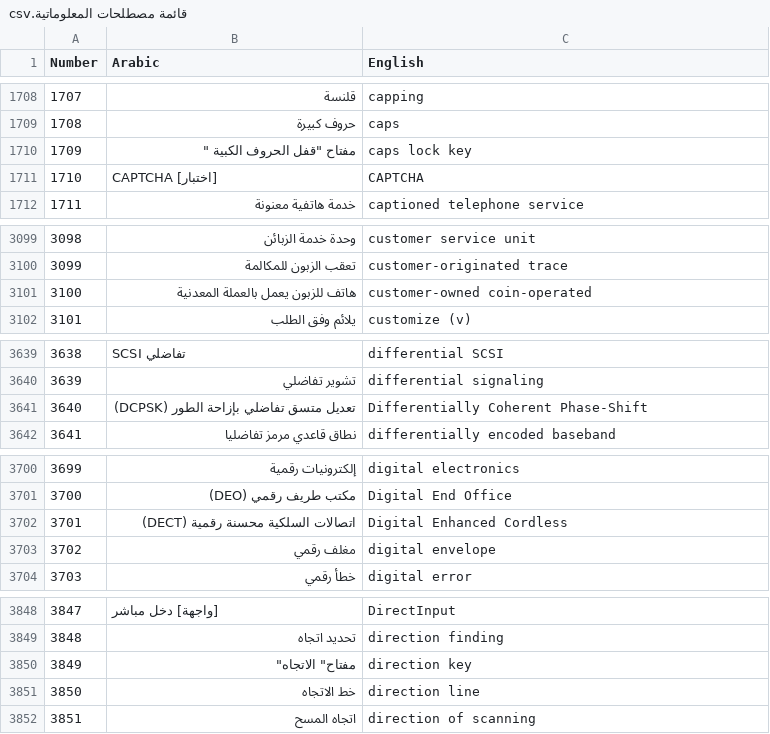
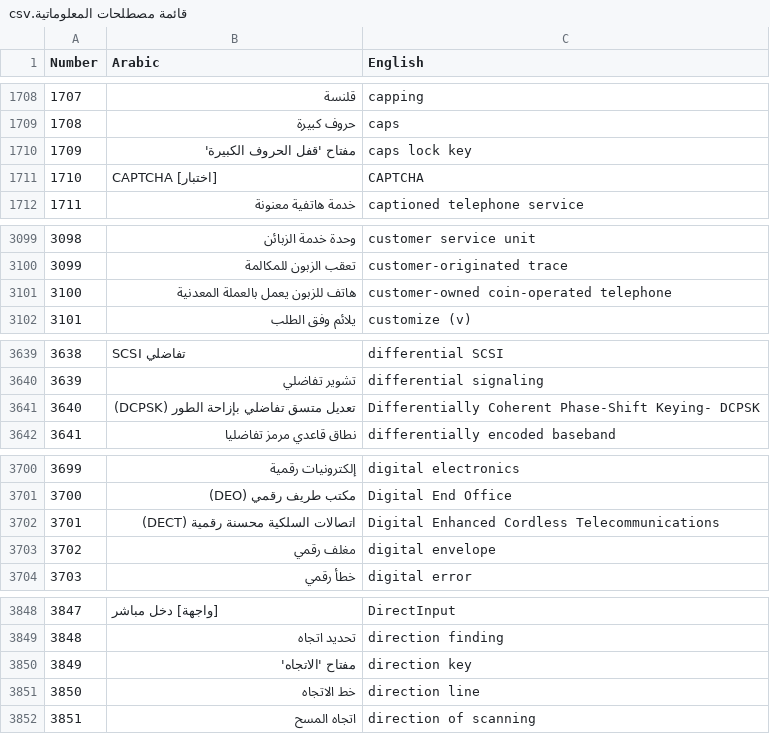
Before and after one commit to bxra2/7aweet, a CSV file: csv/مطبوعات مجمع اللغة العربية بدمشق/قائمة مصطلحات المعلوماتية.csv, drawn as a sheet; only a part is shown, gaps mark what is left out; the diff covers the shown part only.

```diff
--- a/csv/مطبوعات مجمع اللغة العربية بدمشق/قائمة مصطلحات المعلوماتية.csv
+++ b/csv/مطبوعات مجمع اللغة العربية بدمشق/قائمة مصطلحات المعلوماتية.csv
@@ -1709,3 +1709,3 @@ Number,Arabic,English
 1708,حروف كبيرة,caps
-1709,"مفتاح ""قفل الحروف الكبية """,caps lock key
+1709,مفتاح 'قفل الحروف الكبيرة',caps lock key
 1710,[اختبار] CAPTCHA,CAPTCHA
@@ -3100,3 +3100,3 @@ Number,Arabic,English
 3099,تعقب الزبون للمكالمة,customer-originated trace
-3100,هاتف للزبون يعمل بالعملة المعدنية,customer-owned coin-operated
+3100,هاتف للزبون يعمل بالعملة المعدنية,customer-owned coin-operated telephone
 3101,يلائم وفق الطلب,customize (v)
@@ -3640,3 +3640,3 @@ Number,Arabic,English
 3639,تشوير تفاضلي,differential signaling
-3640,تعديل متسق تفاضلي بإزاحة الطور (DCPSK),Differentially Coherent Phase-Shift
+3640,تعديل متسق تفاضلي بإزاحة الطور (DCPSK),Differentially Coherent Phase-Shift Keying- DCPSK
 3641,نطاق قاعدي مرمز تفاضليا,differentially encoded baseband
@@ -3701,3 +3701,3 @@ Number,Arabic,English
 3700,مكتب طريف رقمي (DEO),Digital End Office
-3701,اتصالات السلكية محسنة رقمية (DECT),Digital Enhanced Cordless
+3701,اتصالات السلكية محسنة رقمية (DECT),Digital Enhanced Cordless Telecommunications
 3702,مغلف رقمي,digital envelope
@@ -3849,3 +3849,3 @@ Number,Arabic,English
 3848,تحديد اتجاه,direction finding
-3849,"مفتاح"" الاتجاه""",direction key
+3849,مفتاح 'الاتجاه',direction key
 3850,خط الاتجاه,direction line
```
Also changed, not shown: 43 edited cells elsewhere in this file.
